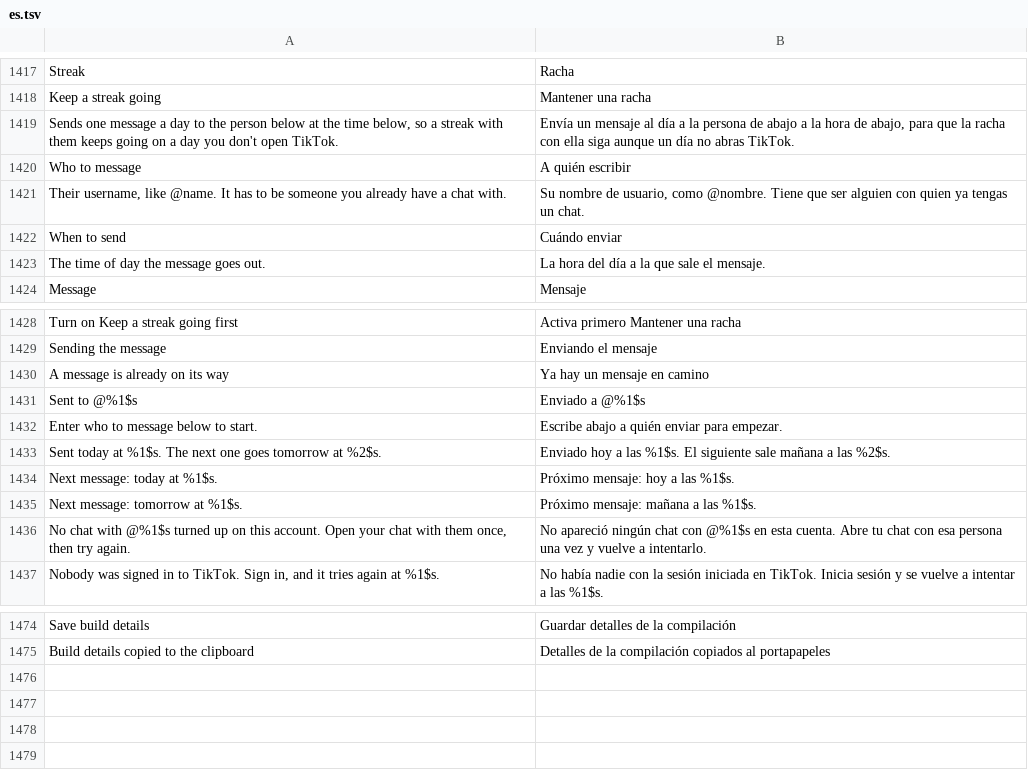
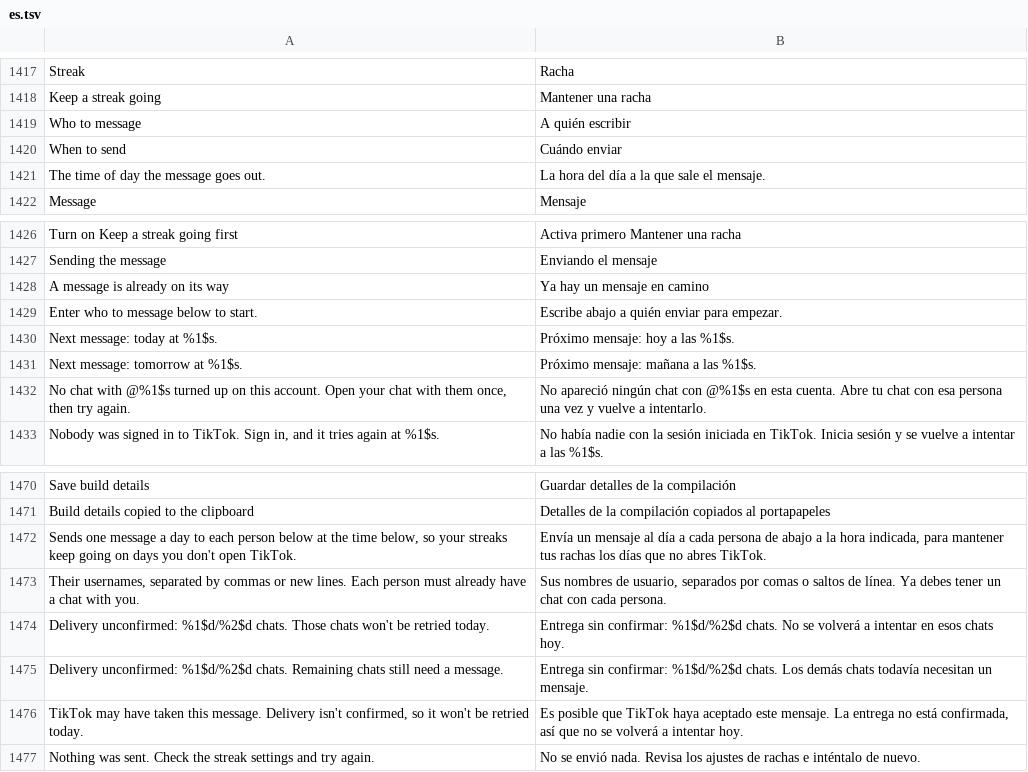
Before and after one commit to BlackGold8282/HushFeed, a TSV file: extensions/tiktok/src/main/l10n/es.tsv, drawn as a sheet; only a part is shown, gaps mark what is left out; removed rows and columns are numbered as before the commit, all else as after; the diff names each change by its address in the sheet, - before the commit and + after, or states it on an @@ line.

```diff
--- a/extensions/tiktok/src/main/l10n/es.tsv
+++ b/extensions/tiktok/src/main/l10n/es.tsv
-row 1419: Sends one message a day to the person below at the time below, so a streak with them keeps going on a day you don't open TikTok. | Envía un mensaje al día a la persona de abajo a la hora de abajo, para que la racha con ella siga aunque un día no abras TikTok.
-row 1421: Their username, like @name. It has to be someone you already have a chat with. | Su nombre de usuario, como @nombre. Tiene que ser alguien con quien ya tengas un chat.
-row 1431: Sent to @%1$s | Enviado a @%1$s
-row 1433: Sent today at %1$s. The next one goes tomorrow at %2$s. | Enviado hoy a las %1$s. El siguiente sale mañana a las %2$s.
+row 1472: Sends one message a day to each person below at the time below, so your streaks keep going on days you don't open TikTok. | Envía un mensaje al día a cada persona de abajo a la hora indicada, para mantener tus rachas los días que no abres TikTok.
+row 1473: Their usernames, separated by commas or new lines. Each person must already have a chat with you. | Sus nombres de usuario, separados por comas o saltos de línea. Ya debes tener un chat con cada persona.
+row 1474: Delivery unconfirmed: %1$d/%2$d chats. Those chats won't be retried today. | Entrega sin confirmar: %1$d/%2$d chats. No se volverá a intentar en esos chats hoy.
+row 1475: Delivery unconfirmed: %1$d/%2$d chats. Remaining chats still need a message. | Entrega sin confirmar: %1$d/%2$d chats. Los demás chats todavía necesitan un mensaje.
+row 1476: TikTok may have taken this message. Delivery isn't confirmed, so it won't be retried today. | Es posible que TikTok haya aceptado este mensaje. La entrega no está confirmada, así que no se volverá a intentar hoy.
+row 1477: Nothing was sent. Check the streak settings and try again. | No se envió nada. Revisa los ajustes de rachas e inténtalo de nuevo.
```
Also changed, not shown: extensions/tiktok/src/main/l10n/de.tsv, extensions/tiktok/src/main/l10n/in.csv, 16 other files.
